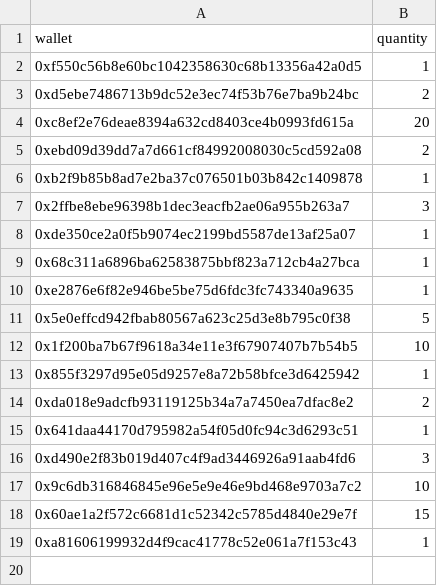
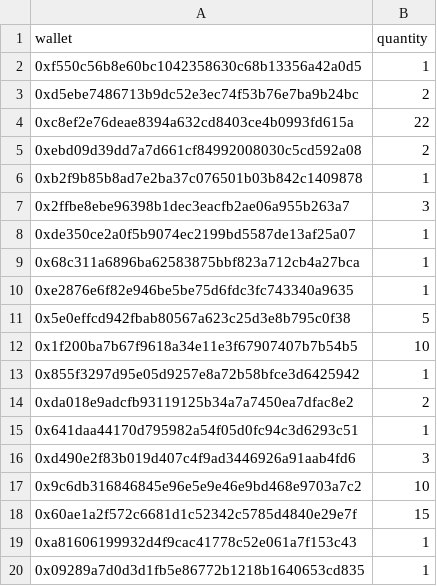
Before and after one commit to GridPhantoms/grid-keys-points, a CSV file: public/raffle-snapshot.csv, drawn as a sheet.

Commit message:
Raffle snapshot update

```diff
--- a/public/raffle-snapshot.csv
+++ b/public/raffle-snapshot.csv
@@ -3,3 +3,3 @@ wallet,quantity
 0xd5ebe7486713b9dc52e3ec74f53b76e7ba9b24bc,2
-0xc8ef2e76deae8394a632cd8403ce4b0993fd615a,20
+0xc8ef2e76deae8394a632cd8403ce4b0993fd615a,22
 0xebd09d39dd7a7d661cf84992008030c5cd592a08,2
@@ -19 +19,2 @@ wallet,quantity
 0xa81606199932d4f9cac41778c52e061a7f153c43,1
+0x09289a7d0d3d1fb5e86772b1218b1640653cd835,1
```
Also changed, not shown: 1 other file.
